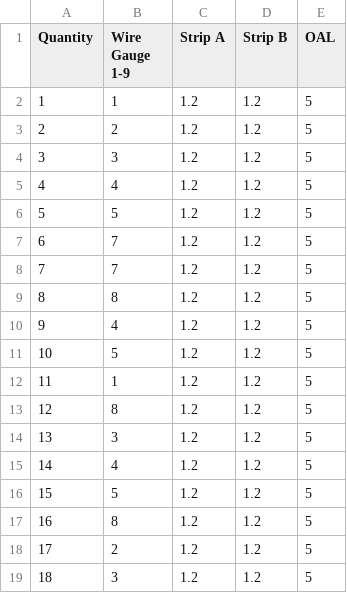
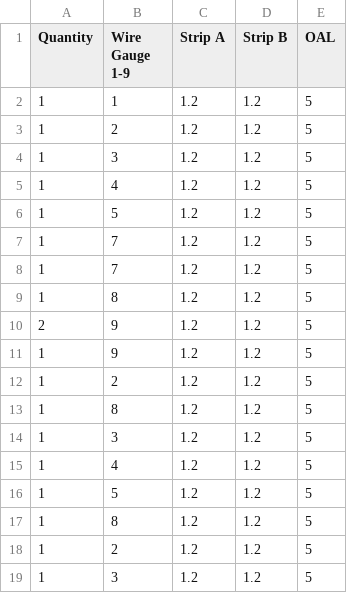
Before and after one commit to kabrezi/bstrip, a CSV file: src/BK1.csv, drawn as a sheet.

```diff
--- a/src/BK1.csv
+++ b/src/BK1.csv
@@ -2,18 +2,18 @@ Quantity,Wire Gauge 1-9,Strip A,Strip B,OAL
 1,1,1.2,1.2,5
-2,2,1.2,1.2,5
-3,3,1.2,1.2,5
-4,4,1.2,1.2,5
-5,5,1.2,1.2,5
-6,7,1.2,1.2,5
-7,7,1.2,1.2,5
-8,8,1.2,1.2,5
-9,4,1.2,1.2,5
-10,5,1.2,1.2,5
-11,1,1.2,1.2,5
-12,8,1.2,1.2,5
-13,3,1.2,1.2,5
-14,4,1.2,1.2,5
-15,5,1.2,1.2,5
-16,8,1.2,1.2,5
-17,2,1.2,1.2,5
-18,3,1.2,1.2,5
+1,2,1.2,1.2,5
+1,3,1.2,1.2,5
+1,4,1.2,1.2,5
+1,5,1.2,1.2,5
+1,7,1.2,1.2,5
+1,7,1.2,1.2,5
+1,8,1.2,1.2,5
+2,9,1.2,1.2,5
+1,9,1.2,1.2,5
+1,2,1.2,1.2,5
+1,8,1.2,1.2,5
+1,3,1.2,1.2,5
+1,4,1.2,1.2,5
+1,5,1.2,1.2,5
+1,8,1.2,1.2,5
+1,2,1.2,1.2,5
+1,3,1.2,1.2,5
```
Also changed, not shown: 3 other files.
